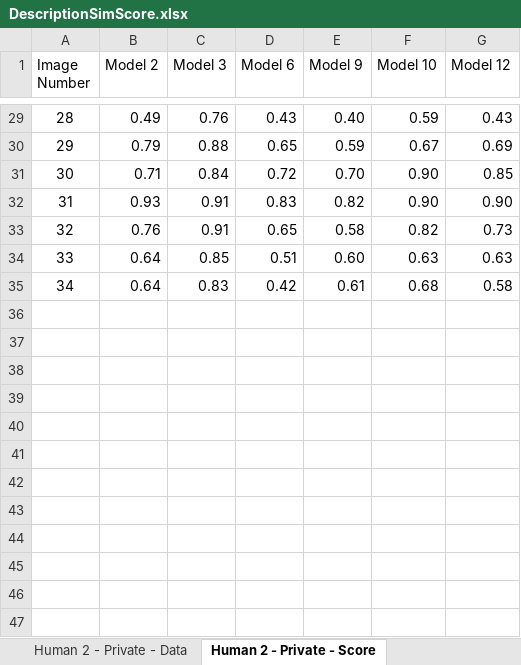
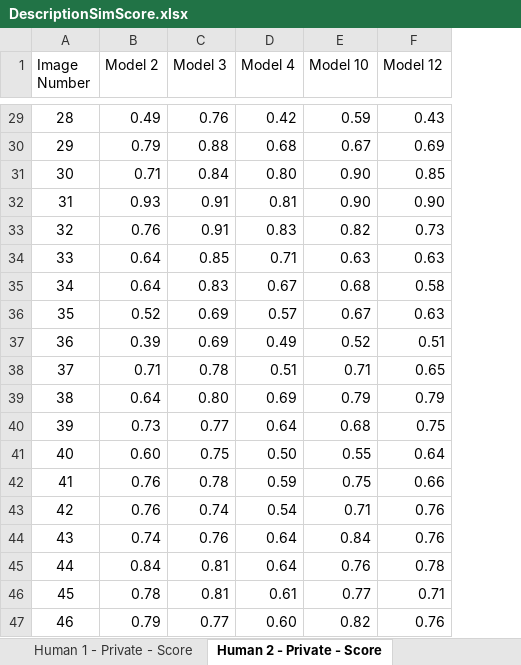
Before and after one commit to PedramBazrafshan/Sentence_Similarity_Analysis, an Excel workbook: DescriptionSimScore.xlsx, sheet Human 2 - Private - Score, drawn as a sheet; only a part is shown, gaps mark what is left out; values as stored, in another font and other column widths than the file's, no borders; removed rows and columns are numbered as before the commit, all else as after; the diff covers the shown part only; the diff names each change by its address in the sheet, - before the commit and + after, or states it on an @@ line.

```diff
--- a/DescriptionSimScore.xlsx (sheet Human 2 - Private - Score)
+++ b/DescriptionSimScore.xlsx (sheet Human 2 - Private - Score)
-sheet tab: Human 2 - Private - Data
-column E (Model 9), rows 29-35: 0.40 | 0.59 | 0.70 | 0.82 | 0.58 | 0.60 | 0.61
-D1: Model 6
+D1: Model 4
-D29 (Model 4): 0.43
+D29 (Model 4): 0.42
-D30 (Model 4): 0.65
+D30 (Model 4): 0.68
-D31 (Model 4): 0.72
+D31 (Model 4): 0.80
-D32 (Model 4): 0.83
+D32 (Model 4): 0.81
-D33 (Model 4): 0.65
+D33 (Model 4): 0.83
-D34 (Model 4): 0.51
+D34 (Model 4): 0.71
-D35 (Model 4): 0.42
+D35 (Model 4): 0.67
+row 36: 35 | 0.52 | 0.69 | 0.57 | 0.67 | 0.63
+row 37: 36 | 0.39 | 0.69 | 0.49 | 0.52 | 0.51
+row 38: 37 | 0.71 | 0.78 | 0.51 | 0.71 | 0.65
+row 39: 38 | 0.64 | 0.80 | 0.69 | 0.79 | 0.79
+row 40: 39 | 0.73 | 0.77 | 0.64 | 0.68 | 0.75
+row 41: 40 | 0.60 | 0.75 | 0.50 | 0.55 | 0.64
+row 42: 41 | 0.76 | 0.78 | 0.59 | 0.75 | 0.66
+row 43: 42 | 0.76 | 0.74 | 0.54 | 0.71 | 0.76
+row 44: 43 | 0.74 | 0.76 | 0.64 | 0.84 | 0.76
+row 45: 44 | 0.84 | 0.81 | 0.64 | 0.76 | 0.78
+row 46: 45 | 0.78 | 0.81 | 0.61 | 0.77 | 0.71
+row 47: 46 | 0.79 | 0.77 | 0.60 | 0.82 | 0.76
```
Also changed, not shown: 36 added rows and 27 edited cells elsewhere in this sheet, sheet Human 1 - Private - Score, sheet Human 3 - Private - Score, sheet Human 1 - Online - Score, sheet Private - Data, sheet Human 2 - Online - Score, sheet Human 3 - Online - Score, 1 more sheet, other sheet tabs, formulas that keep their value.
